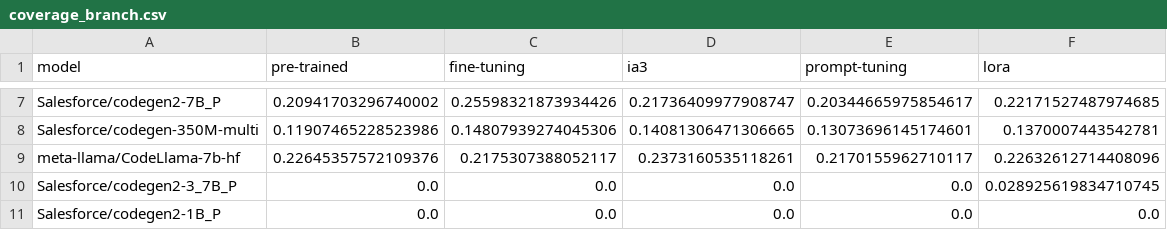
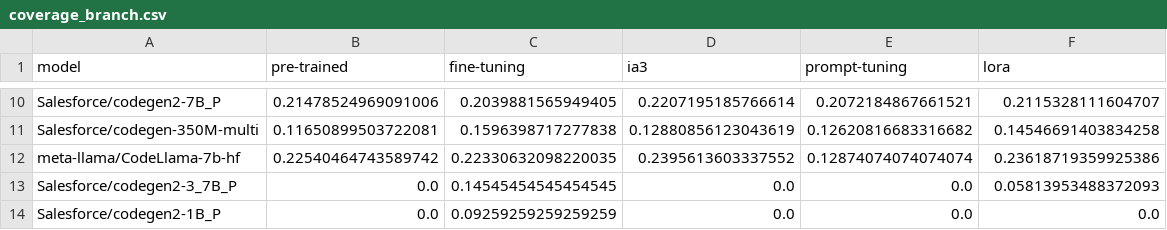
Before and after one commit to andstor/peft-unit-test-generation-replication-package, a CSV file: data/methods2test_runnable/coverage_branch.csv, drawn as a sheet; only a part is shown, gaps mark what is left out; addresses are those after the commit; the diff covers the shown part only; the diff names each change by its address in the sheet, - before the commit and + after, or states it on an @@ line.

Commit message:
Update coverage results

```diff
--- a/data/methods2test_runnable/coverage_branch.csv
+++ b/data/methods2test_runnable/coverage_branch.csv
-B10 (pre-trained): 0.20941703296740002
+B10 (pre-trained): 0.21478524969091006
-C10 (fine-tuning): 0.25598321873934426
+C10 (fine-tuning): 0.2039881565949405
-D10 (ia3): 0.21736409977908747
+D10 (ia3): 0.2207195185766614
-E10 (prompt-tuning): 0.20344665975854617
+E10 (prompt-tuning): 0.2072184867661521
-F10 (lora): 0.22171527487974685
+F10 (lora): 0.2115328111604707
-B11 (pre-trained): 0.11907465228523986
+B11 (pre-trained): 0.11650899503722081
-C11 (fine-tuning): 0.14807939274045306
+C11 (fine-tuning): 0.1596398717277838
-D11 (ia3): 0.14081306471306665
+D11 (ia3): 0.12880856123043619
-E11 (prompt-tuning): 0.13073696145174601
+E11 (prompt-tuning): 0.12620816683316682
-F11 (lora): 0.1370007443542781
+F11 (lora): 0.14546691403834258
-B12 (pre-trained): 0.22645357572109376
+B12 (pre-trained): 0.22540464743589742
-C12 (fine-tuning): 0.2175307388052117
+C12 (fine-tuning): 0.22330632098220035
-D12 (ia3): 0.2373160535118261
+D12 (ia3): 0.2395613603337552
-E12 (prompt-tuning): 0.2170155962710117
+E12 (prompt-tuning): 0.12874074074074074
-F12 (lora): 0.22632612714408096
+F12 (lora): 0.23618719359925386
-C13 (fine-tuning): 0.0
+C13 (fine-tuning): 0.14545454545454545
-F13 (lora): 0.028925619834710745
+F13 (lora): 0.05813953488372093
-C14 (fine-tuning): 0.0
+C14 (fine-tuning): 0.09259259259259259
```
Also changed, not shown: 3 added rows and 25 edited cells elsewhere in this file, data/methods2test_runnable/codebleu_scores.csv, data/methods2test_runnable/coverage_instruction.csv, 2 other files.
